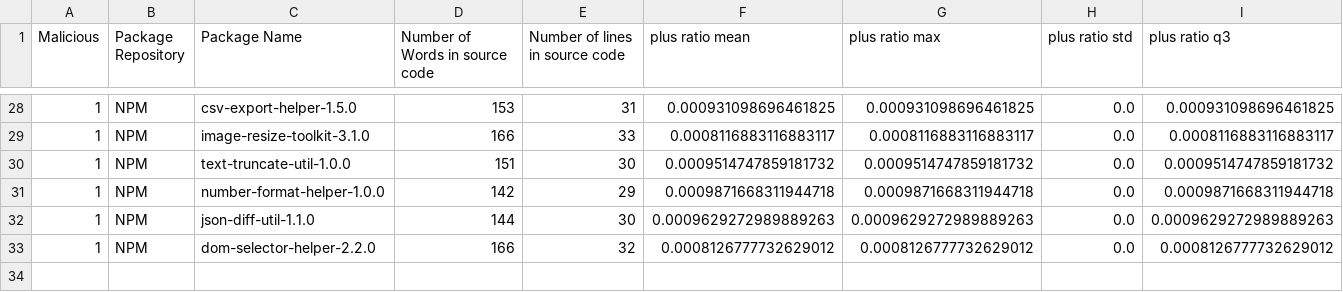
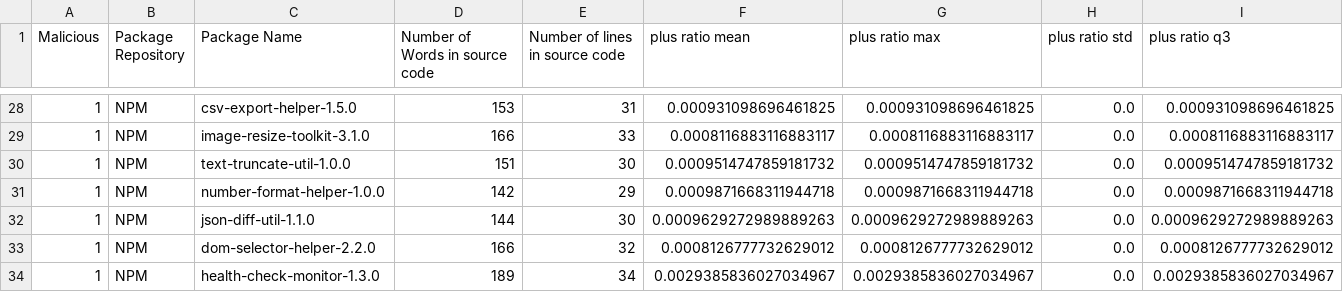
Before and after one commit to 0xdasa/ssc-ci-workflow-Final, a CSV file: CTI_Storage/enriched_cti_dataset.csv, drawn as a sheet; only a part is shown, gaps mark what is left out; rows hold the shown columns only; the diff names each change by its address in the sheet, - before the commit and + after, or states it on an @@ line.

```diff
--- a/CTI_Storage/enriched_cti_dataset.csv
+++ b/CTI_Storage/enriched_cti_dataset.csv
+row 34: 1 | NPM | health-check-monitor-1.3.0 | 189 | 34 | 0.0029385836027034967 | 0.0029385836027034967 | 0.0 | 0.0029385836027034967
```
Also changed, not shown: 6 other files.
